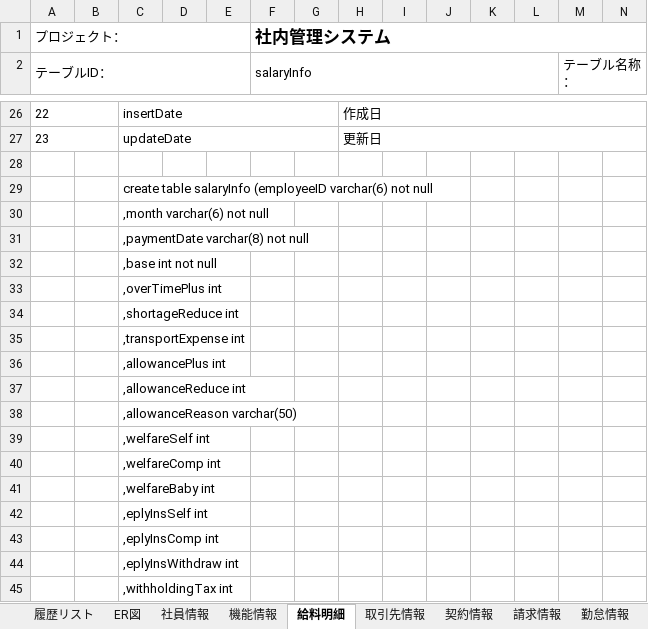
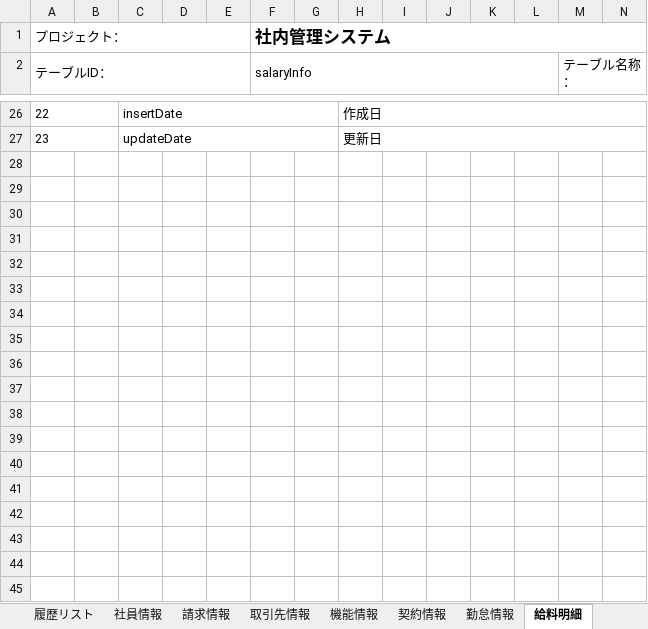
Before and after one commit to softtechSoft/ems, an Excel workbook: DOC/DB編/社内管理_DB編.xlsx, sheet 給料明細, drawn as a sheet; only a part is shown, gaps mark what is left out; values as stored, in another font and other column widths than the file's, no borders; rows hold the shown columns only; the diff covers the shown part only; the diff names each change by its address in the sheet, - before the commit and + after, or states it on an @@ line.

```diff
--- a/DOC/DB編/社内管理_DB編.xlsx (sheet 給料明細)
+++ b/DOC/DB編/社内管理_DB編.xlsx (sheet 給料明細)
-sheet tab: ER図
@@ sheet tab order changed: 履歴リスト | 社員情報 | 請求情報 | 取引先情報 | 機能情報 | 契約情報 | 勤怠情報 | 給料明細 @@
-row 28: (empty)
-row 29:  |  | create table salaryInfo (employeeID varchar(6) not null
-row 30:  |  | ,month varchar(6) not null
-row 31:  |  | ,paymentDate varchar(8) not null
-row 32:  |  | ,base int not null
-row 33:  |  | ,overTimePlus int
-row 34:  |  | ,shortageReduce int
-row 35:  |  | ,transportExpense int
-row 36:  |  | ,allowancePlus int
-row 37:  |  | ,allowanceReduce int
-row 38:  |  | ,allowanceReason varchar(50)
-row 39:  |  | ,welfareSelf int
-row 40:  |  | ,welfareComp int
-row 41:  |  | ,welfareBaby int
-row 42:  |  | ,eplyInsSelf int
-row 43:  |  | ,eplyInsComp int
-row 44:  |  | ,eplyInsWithdraw int
-row 45:  |  | ,withholdingTax int
```
Also changed, not shown: 12 removed rows elsewhere in this sheet, sheet 請求情報, sheet 機能情報, sheet 取引先情報, sheet 契約情報, sheet 社員情報, sheet 勤怠情報, 2 more sheets, charts or pictures, 18 other files.
